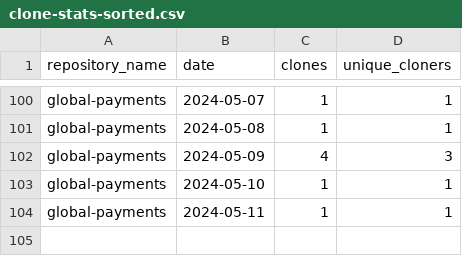
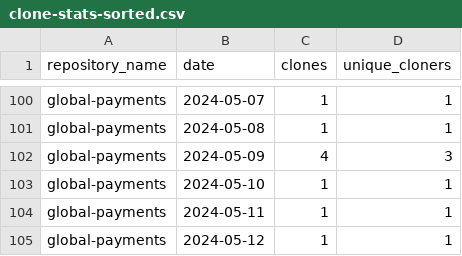
Before and after one commit to jpmorgan-payments/global-payments, a CSV file: metrics/clone-stats-sorted.csv, drawn as a sheet; only a part is shown, gaps mark what is left out.

```diff
--- a/metrics/clone-stats-sorted.csv
+++ b/metrics/clone-stats-sorted.csv
@@ -104 +104,2 @@ global-payments,2024-05-10,1,1
 global-payments,2024-05-11,1,1
+global-payments,2024-05-12,1,1
```
Also changed, not shown: metrics/clone-stats.csv, 2 other files.
